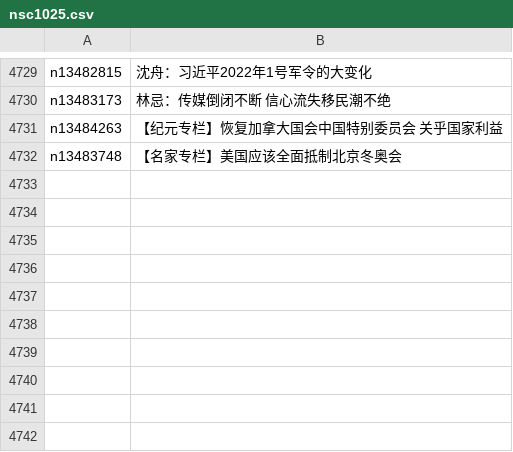
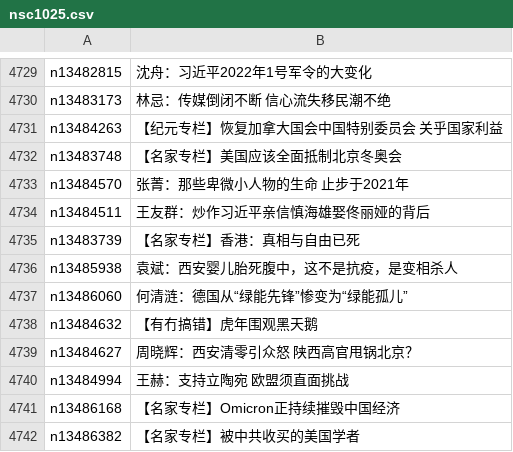
Before and after one commit to easy2view/epoch-comment, a CSV file: indexes/nsc1025.csv, drawn as a sheet; only a part is shown, gaps mark what is left out; the diff names each change by its address in the sheet, - before the commit and + after, or states it on an @@ line.

```diff
--- a/indexes/nsc1025.csv
+++ b/indexes/nsc1025.csv
+row 4733: n13484570 | 张菁：那些卑微小人物的生命 止步于2021年
+row 4734: n13484511 | 王友群：炒作习近平亲信慎海雄娶佟丽娅的背后
+row 4735: n13483739 | 【名家专栏】香港：真相与自由已死
+row 4736: n13485938 | 袁斌：西安婴儿胎死腹中，这不是抗疫，是变相杀人
+row 4737: n13486060 | 何清涟：德国从“绿能先锋”惨变为“绿能孤儿”
+row 4738: n13484632 | 【有冇搞错】虎年围观黑天鹅
+row 4739: n13484627 | 周晓辉：西安清零引众怒 陕西高官甩锅北京？
+row 4740: n13484994 | 王赫：支持立陶宛 欧盟须直面挑战
+row 4741: n13486168 | 【名家专栏】Omicron正持续摧毁中国经济
+row 4742: n13486382 | 【名家专栏】被中共收买的美国学者
```
Also changed, not shown: indexes/nsc993.csv, 21 other files.
